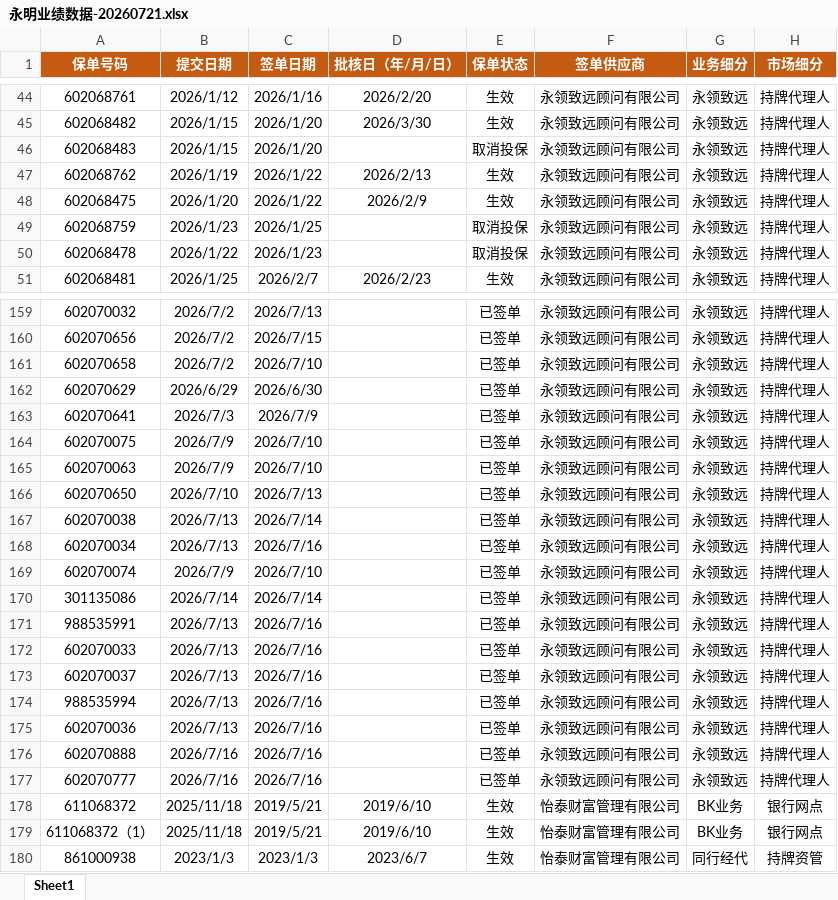
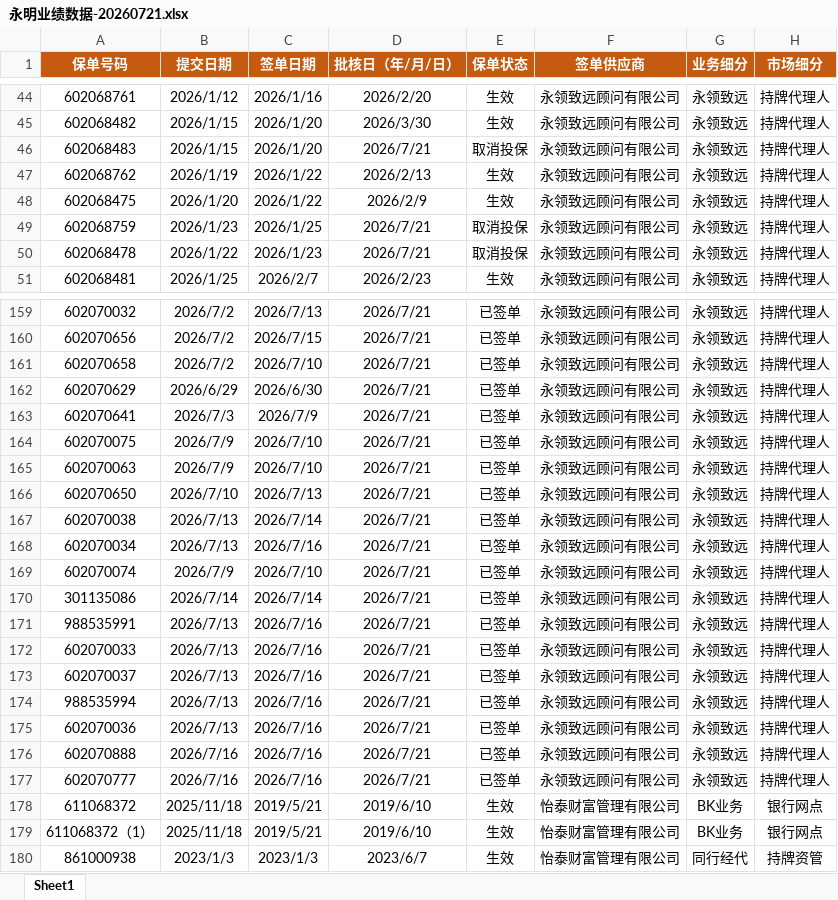
Before and after one commit to lqr17819186580/-python-, an Excel workbook: 永明业绩数据-20260721.xlsx, sheet Sheet1, drawn as a sheet; only a part is shown, gaps mark what is left out; values as stored, in another font and other column widths than the file's, no borders; conditional formats not drawn; the diff covers the shown part only; the diff names each change by its address in the sheet, - before the commit and + after, or states it on an @@ line.

```diff
--- a/永明业绩数据-20260721.xlsx (sheet Sheet1)
+++ b/永明业绩数据-20260721.xlsx (sheet Sheet1)
-D46 (批核日（年/月/日）): (empty)
+D46 (批核日（年/月/日）): 2026/7/21
-D49:D50 (批核日（年/月/日）): (empty)
+D49:D50 (批核日（年/月/日）): 2026/7/21
-D159:D177 (批核日（年/月/日）): (empty)
+D159:D177 (批核日（年/月/日）): 2026/7/21
```
Also changed, not shown: 48 edited cells elsewhere in this sheet, IYB业绩追踪周报-20260721.xlsx, 8 other files.
